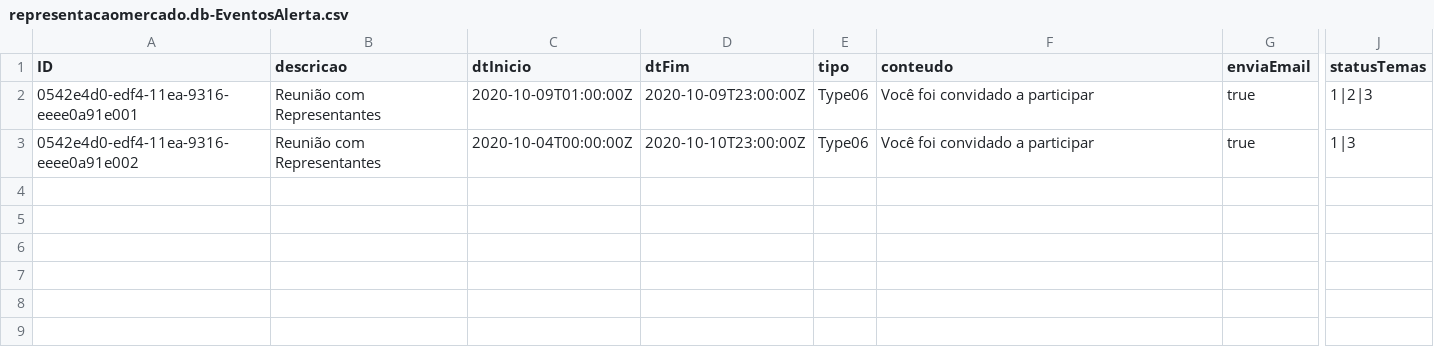
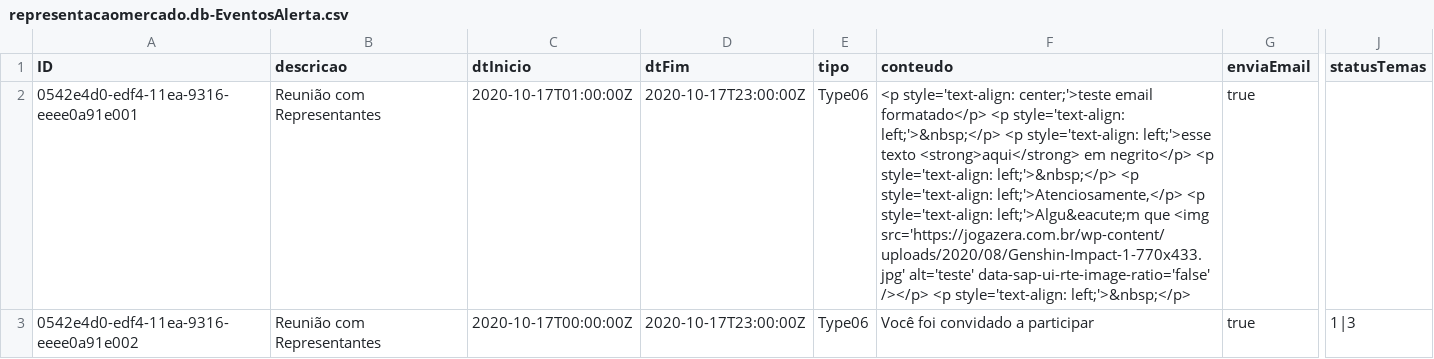
Before and after one commit to psilvahdx/representacaomercado, a CSV file: db/data/representacaomercado.db-EventosAlerta.csv, drawn as a sheet; only a part is shown, gaps mark what is left out; the diff names each change by its address in the sheet, - before the commit and + after, or states it on an @@ line.

Commit message:
api envio de alertas por email

```diff
--- a/db/data/representacaomercado.db-EventosAlerta.csv
+++ b/db/data/representacaomercado.db-EventosAlerta.csv
-C2 (dtInicio): 2020-10-09T01:00:00Z
+C2 (dtInicio): 2020-10-17T01:00:00Z
-D2 (dtFim): 2020-10-09T23:00:00Z
+D2 (dtFim): 2020-10-17T23:00:00Z
-F2 (conteudo): Você foi convidado a participar
+F2 (conteudo): <p style='text-align: center;'>teste email formatado</p> <p style='text-align: left;'>&nbsp;</p> <p style='text-align: left;'>esse texto <strong>aqui</strong> em negrito</p> <p style='text-align: left;'>&nbsp;</p> <p style='text-align: left;'>Atenciosamente,</p> <p style='text-align: left;'>Algu&eacute;m que <img src='https://jogazera.com.br/wp-content/uploads/2020/08/Genshin-Impact-1-770x433.jpg' alt='teste' data-sap-ui-rte-image-ratio='false' /></p> <p style='text-align: left;'>&nbsp;</p>
-J2 (statusTemas): 1|2|3
+J2 (statusTemas): (empty)
-C3 (dtInicio): 2020-10-04T00:00:00Z
+C3 (dtInicio): 2020-10-17T00:00:00Z
-D3 (dtFim): 2020-10-10T23:00:00Z
+D3 (dtFim): 2020-10-17T23:00:00Z
```
Also changed, not shown: 3 other files.
